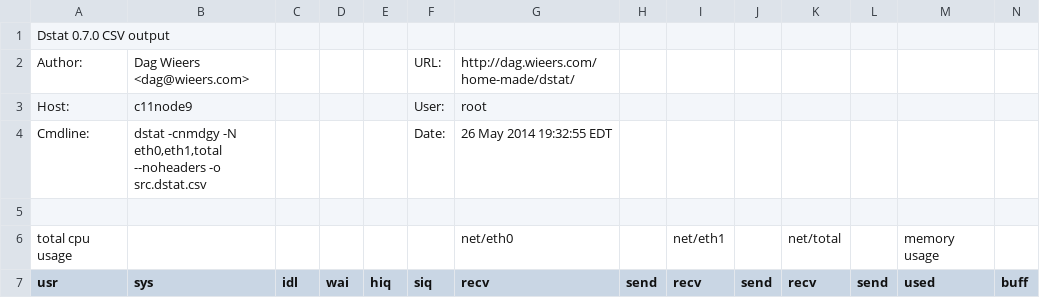
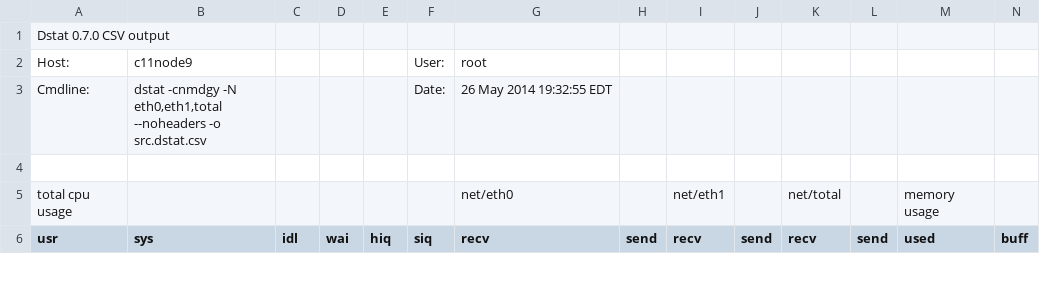
Before and after one commit to david78k/migration, a CSV file: log/idle/cluster/precopy/speed125/vcpu2/180ms/1vm-r2.src.dstat.corrected.csv, drawn as a sheet; only a part is shown; rows hold the shown columns only; the diff names each change by its address in the sheet, - before the commit and + after, or states it on an @@ line.

Commit message:
all

```diff
--- a/log/idle/cluster/precopy/speed125/vcpu2/180ms/1vm-r2.src.dstat.corrected.csv
+++ b/log/idle/cluster/precopy/speed125/vcpu2/180ms/1vm-r2.src.dstat.corrected.csv
-row 2: Author: | Dag Wieers <dag@wieers.com> |  |  |  | URL: | http://dag.wieers.com/home-made/dstat/
```
